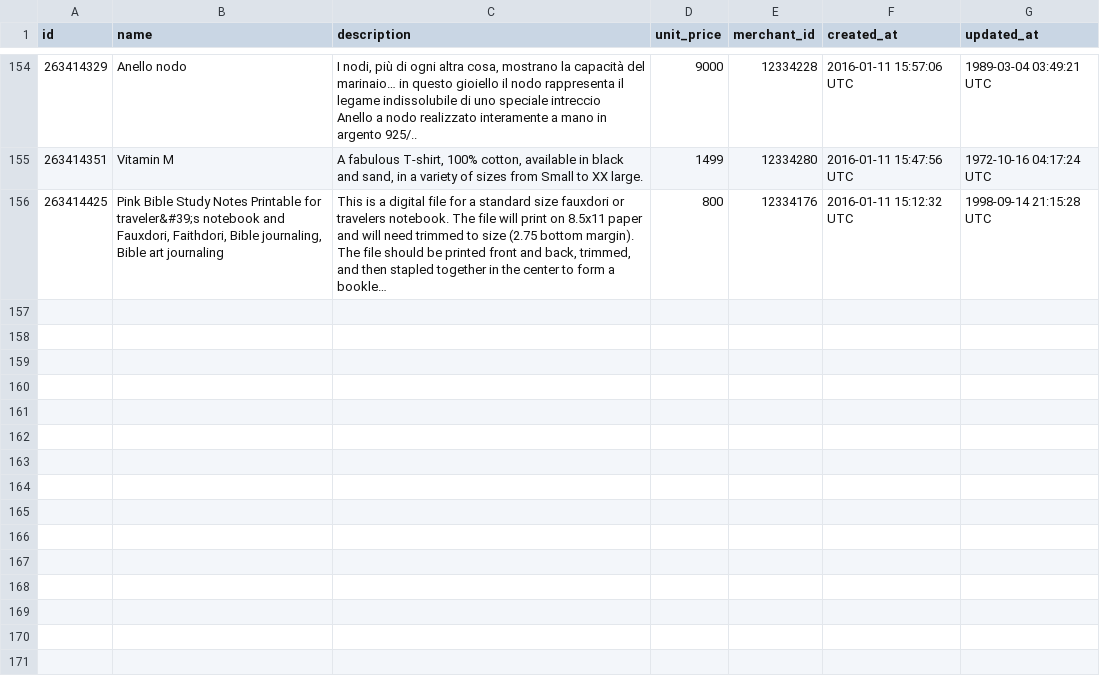
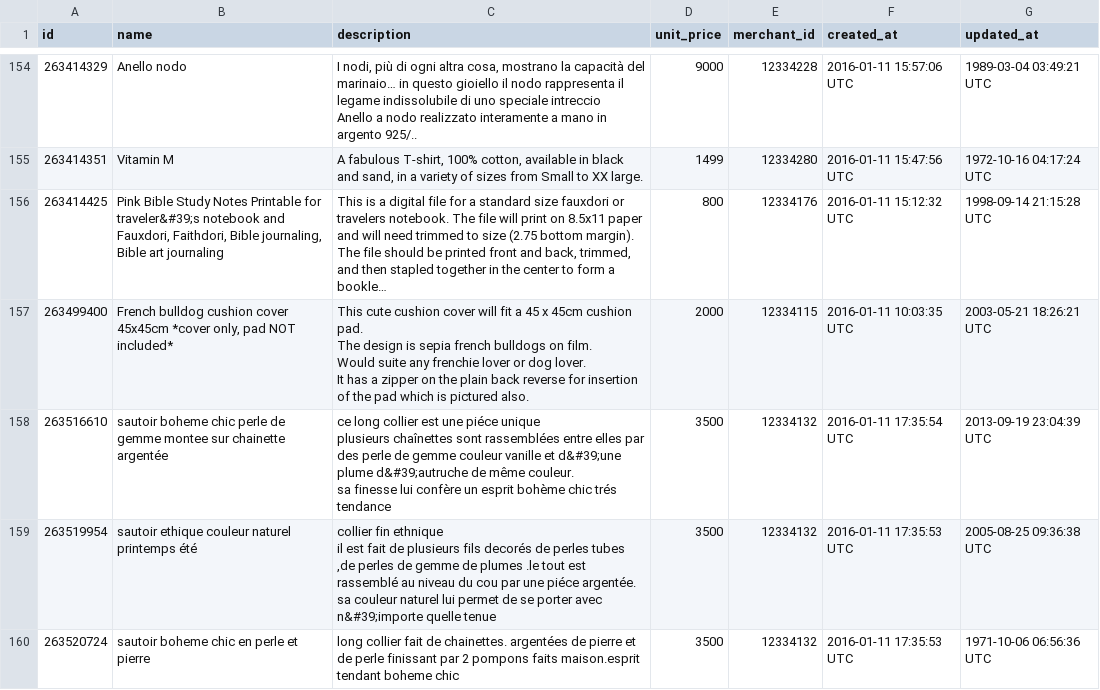
Before and after one commit to scottfirestone/black_thursday, a CSV file: test_items.csv, drawn as a sheet; only a part is shown, gaps mark what is left out; long unchanged cells end in …; ↵ is a line break in a cell; the diff names each change by its address in the sheet, - before the commit and + after, or states it on an @@ line.

```diff
--- a/test_items.csv
+++ b/test_items.csv
+row 157: 263499400 | French bulldog cushion cover 45x45cm *cover only, pad NOT included* | This cute cushion cover will fit a 45 x 45cm cushion pad. ↵ The design is sepia french bulldogs on film. ↵ Would suite any frenchie lover or dog lover. ↵ It has a zipper on the plain back reverse for insertion of the pad which is pictured also. | 2000 | 12334115 | 2016-01-11 10:03:35 UTC | 2003-05-21 18:26:21 UTC
+row 158: 263516610 | sautoir boheme chic perle de gemme montee sur chainette argentée | ce long collier est une piéce unique ↵ plusieurs chaînettes sont rassemblées entre elles par des perle de gemme couleur vanille et d&#39;une plume d&#39;autruche de même couleur. ↵ sa finesse lui confère un esprit bohème chic trés tendance | 3500 | 12334132 | 2016-01-11 17:35:54 UTC | 2013-09-19 23:04:39 UTC
+row 159: 263519954 | sautoir ethique couleur naturel printemps été | collier fin ethnique ↵ il est fait de plusieurs fils decorés de perles tubes ,de perles de gemme de plumes .le tout est rassemblé au niveau du cou par une piéce argentée. ↵ sa couleur naturel lui permet de se porter avec n&#39;importe quelle tenue | 3500 | 12334132 | 2016-01-11 17:35:53 UTC | 2005-08-25 09:36:38 UTC
+row 160: 263520724 | sautoir boheme chic en perle et pierre | long collier fait de chainettes. argentées de pierre et de perle finissant par 2 pompons faits maison.esprit tendant boheme chic | 3500 | 12334132 | 2016-01-11 17:35:53 UTC | 1971-10-06 06:56:36 UTC
```
Also changed, not shown: 3 other files.
